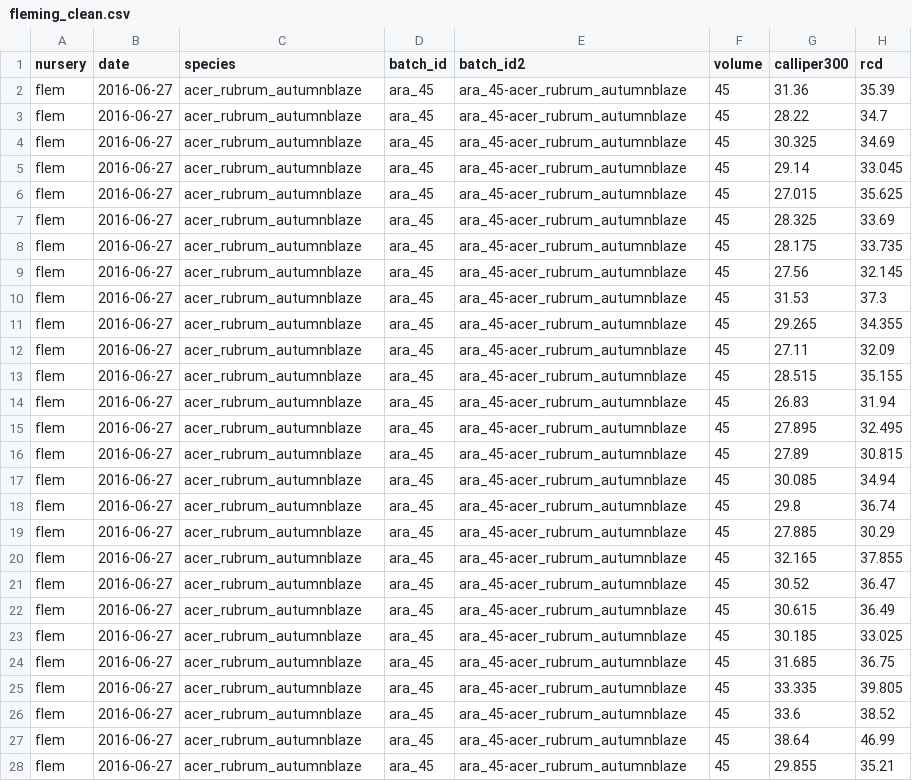
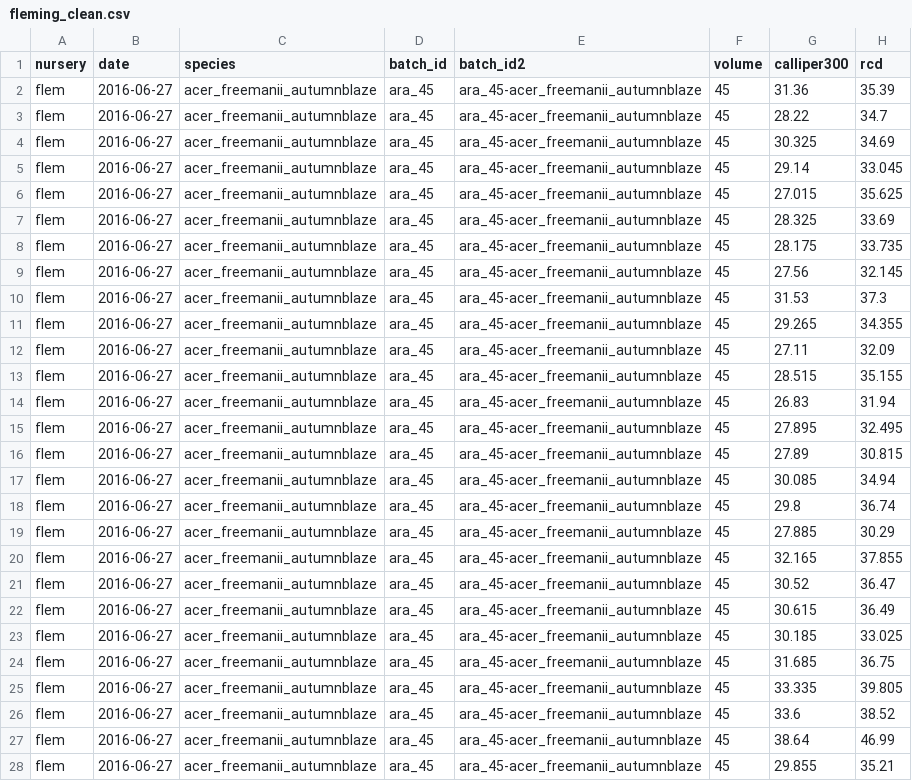
Before and after one commit to CourtneyCampany/treestockassessment, a CSV file: calculated_data/fleming_clean.csv, drawn as a sheet; only a part is shown; the diff covers the shown part only; the diff names each change by its address in the sheet, - before the commit and + after, or states it on an @@ line.

```diff
--- a/calculated_data/fleming_clean.csv
+++ b/calculated_data/fleming_clean.csv
-C2:C28 (species): acer_rubrum_autumnblaze
+C2:C28 (species): acer_freemanii_autumnblaze
-E2:E28 (batch_id2): ara_45-acer_rubrum_autumnblaze
+E2:E28 (batch_id2): ara_45-acer_freemanii_autumnblaze
```
Also changed, not shown: 138 edited cells elsewhere in this file, calculated_data/benara_clean.csv, calculated_data/speciality_clean.csv, 25 other files.
